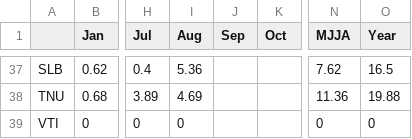
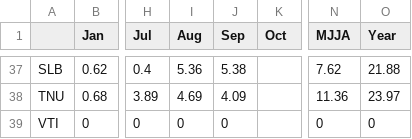
Before and after one commit to ForceCry/iem, a CSV file: htdocs/AWOS/reports/awos2006.csv, drawn as a sheet; only a part is shown, gaps mark what is left out; the diff covers the shown part only; the diff names each change by its address in the sheet, - before the commit and + after, or states it on an @@ line.

```diff
--- a/htdocs/AWOS/reports/awos2006.csv
+++ b/htdocs/AWOS/reports/awos2006.csv
-J37 (Sep): (empty)
+J37 (Sep): 5.38
-O37 (Year): 16.5
+O37 (Year): 21.88
-J38 (Sep): (empty)
+J38 (Sep): 4.09
-O38 (Year): 19.88
+O38 (Year): 23.97
-J39 (Sep): (empty)
+J39 (Sep): 0
```
Also changed, not shown: 64 edited cells elsewhere in this file, 2 other files.
